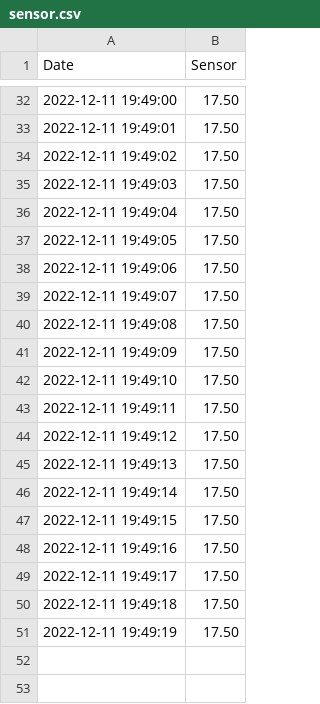
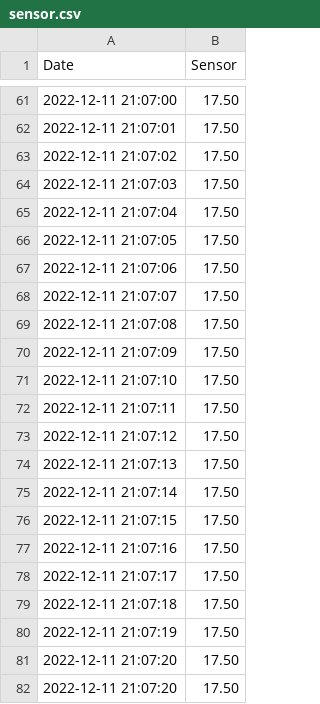
Before and after one commit to nakyeonko3/flask-mqtt-dashboard-capstone, a CSV file: sensor.csv, drawn as a sheet; only a part is shown, gaps mark what is left out; the diff covers the shown part only.

```diff
--- a/sensor.csv
+++ b/sensor.csv
@@ -32,20 +61,22 @@ Date,Sensor
-2022-12-11 19:49:00,17.50
-2022-12-11 19:49:01,17.50
-2022-12-11 19:49:02,17.50
-2022-12-11 19:49:03,17.50
-2022-12-11 19:49:04,17.50
-2022-12-11 19:49:05,17.50
-2022-12-11 19:49:06,17.50
-2022-12-11 19:49:07,17.50
-2022-12-11 19:49:08,17.50
-2022-12-11 19:49:09,17.50
-2022-12-11 19:49:10,17.50
-2022-12-11 19:49:11,17.50
-2022-12-11 19:49:12,17.50
-2022-12-11 19:49:13,17.50
-2022-12-11 19:49:14,17.50
-2022-12-11 19:49:15,17.50
-2022-12-11 19:49:16,17.50
-2022-12-11 19:49:17,17.50
-2022-12-11 19:49:18,17.50
-2022-12-11 19:49:19,17.50
+2022-12-11 21:07:00,17.50
+2022-12-11 21:07:01,17.50
+2022-12-11 21:07:02,17.50
+2022-12-11 21:07:03,17.50
+2022-12-11 21:07:04,17.50
+2022-12-11 21:07:05,17.50
+2022-12-11 21:07:06,17.50
+2022-12-11 21:07:07,17.50
+2022-12-11 21:07:08,17.50
+2022-12-11 21:07:09,17.50
+2022-12-11 21:07:10,17.50
+2022-12-11 21:07:11,17.50
+2022-12-11 21:07:12,17.50
+2022-12-11 21:07:13,17.50
+2022-12-11 21:07:14,17.50
+2022-12-11 21:07:15,17.50
+2022-12-11 21:07:16,17.50
+2022-12-11 21:07:17,17.50
+2022-12-11 21:07:18,17.50
+2022-12-11 21:07:19,17.50
+2022-12-11 21:07:20,17.50
+2022-12-11 21:07:20,17.50
```
Also changed, not shown: 29 added rows and 30 edited cells elsewhere in this file, temper_sensor.csv, 1 other file.
